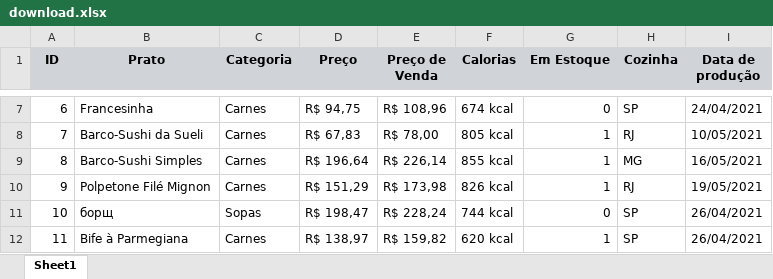
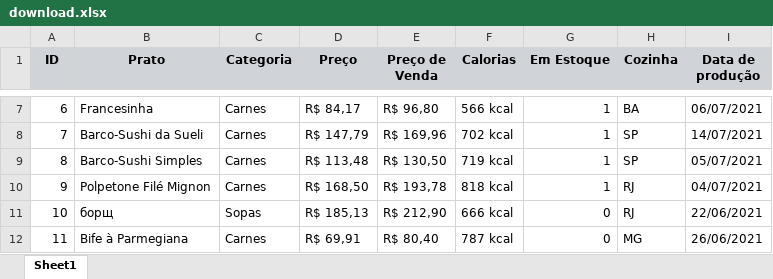
Before and after one commit to Power-Components/powergrid-demo, an Excel workbook: storage/download.xlsx, sheet Sheet1, drawn as a sheet; only a part is shown, gaps mark what is left out; values as stored, in another font and other column widths than the file's, no borders; the diff covers the shown part only; the diff names each change by its address in the sheet, - before the commit and + after, or states it on an @@ line.

```diff
--- a/storage/download.xlsx (sheet Sheet1)
+++ b/storage/download.xlsx (sheet Sheet1)
-D7 (Preço): R$ 94,75
+D7 (Preço): R$ 84,17
-E7 (Preço de Venda): R$ 108,96
+E7 (Preço de Venda): R$ 96,80
-F7 (Calorias): 674 kcal
+F7 (Calorias): 566 kcal
-G7 (Em Estoque): 0
+G7 (Em Estoque): 1
-H7 (Cozinha): SP
+H7 (Cozinha): BA
-I7 (Data de produção): 24/04/2021
+I7 (Data de produção): 06/07/2021
-D8 (Preço): R$ 67,83
+D8 (Preço): R$ 147,79
-E8 (Preço de Venda): R$ 78,00
+E8 (Preço de Venda): R$ 169,96
-F8 (Calorias): 805 kcal
+F8 (Calorias): 702 kcal
-H8 (Cozinha): RJ
+H8 (Cozinha): SP
-I8 (Data de produção): 10/05/2021
+I8 (Data de produção): 14/07/2021
-D9 (Preço): R$ 196,64
+D9 (Preço): R$ 113,48
-E9 (Preço de Venda): R$ 226,14
+E9 (Preço de Venda): R$ 130,50
-F9 (Calorias): 855 kcal
+F9 (Calorias): 719 kcal
-H9 (Cozinha): MG
+H9 (Cozinha): SP
-I9 (Data de produção): 16/05/2021
+I9 (Data de produção): 05/07/2021
-D10 (Preço): R$ 151,29
+D10 (Preço): R$ 168,50
-E10 (Preço de Venda): R$ 173,98
+E10 (Preço de Venda): R$ 193,78
-F10 (Calorias): 826 kcal
+F10 (Calorias): 818 kcal
-I10 (Data de produção): 19/05/2021
+I10 (Data de produção): 04/07/2021
-D11 (Preço): R$ 198,47
+D11 (Preço): R$ 185,13
-E11 (Preço de Venda): R$ 228,24
+E11 (Preço de Venda): R$ 212,90
-F11 (Calorias): 744 kcal
+F11 (Calorias): 666 kcal
-H11 (Cozinha): SP
+H11 (Cozinha): RJ
-I11 (Data de produção): 26/04/2021
+I11 (Data de produção): 22/06/2021
-D12 (Preço): R$ 138,97
+D12 (Preço): R$ 69,91
-E12 (Preço de Venda): R$ 159,82
+E12 (Preço de Venda): R$ 80,40
-F12 (Calorias): 620 kcal
+F12 (Calorias): 787 kcal
-G12 (Em Estoque): 1
+G12 (Em Estoque): 0
-H12 (Cozinha): SP
+H12 (Cozinha): MG
-I12 (Data de produção): 26/04/2021
+I12 (Data de produção): 26/06/2021
```
Also changed, not shown: 498 edited cells elsewhere in this sheet, 8 other files.
